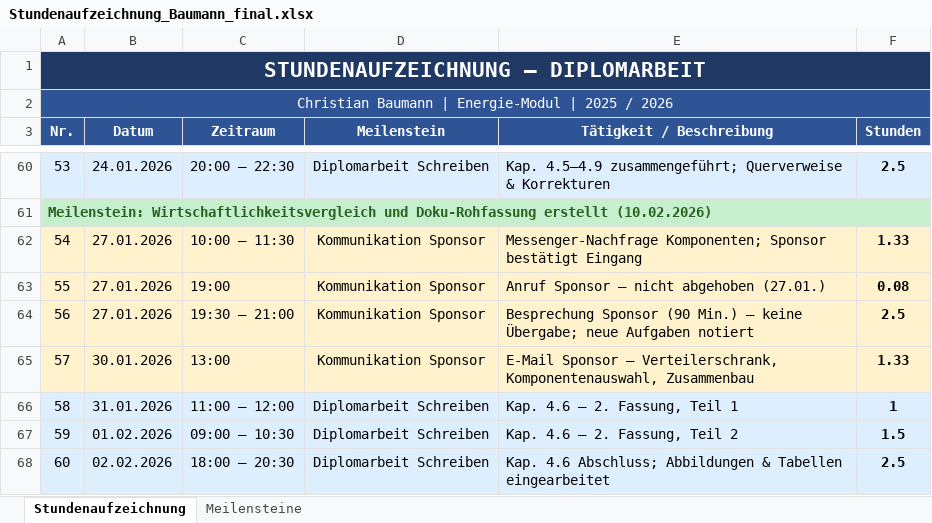
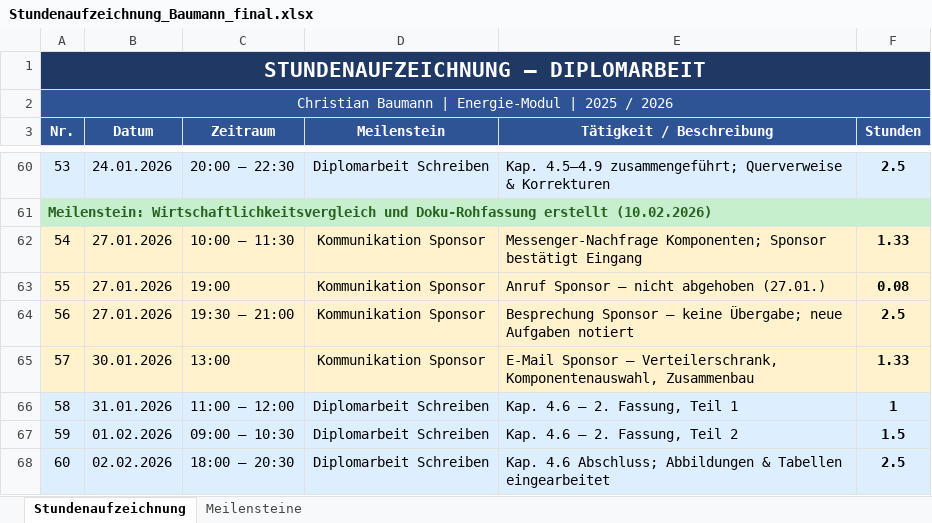
Before and after one commit to baumann06/Diplomarbeit_Sicherung_Privat, an Excel workbook: Diplomarbeit/Zeiterfassung/Stundenaufzeichnung_Baumann_final.xlsx, sheet Stundenaufzeichnung, drawn as a sheet; only a part is shown, gaps mark what is left out; values as stored, in another font and other column widths than the file's, no borders; the diff covers the shown part only; the diff names each change by its address in the sheet, - before the commit and + after, or states it on an @@ line.

```diff
--- a/Diplomarbeit/Zeiterfassung/Stundenaufzeichnung_Baumann_final.xlsx (sheet Stundenaufzeichnung)
+++ b/Diplomarbeit/Zeiterfassung/Stundenaufzeichnung_Baumann_final.xlsx (sheet Stundenaufzeichnung)
-E64 (Tätigkeit / Beschreibung): Besprechung Sponsor (90 Min.) – keine…
+E64 (Tätigkeit / Beschreibung): Besprechung Sponsor – keine…
```
Also changed, not shown: 1 added row, 1 removed row and 23 edited cells elsewhere in this sheet.
